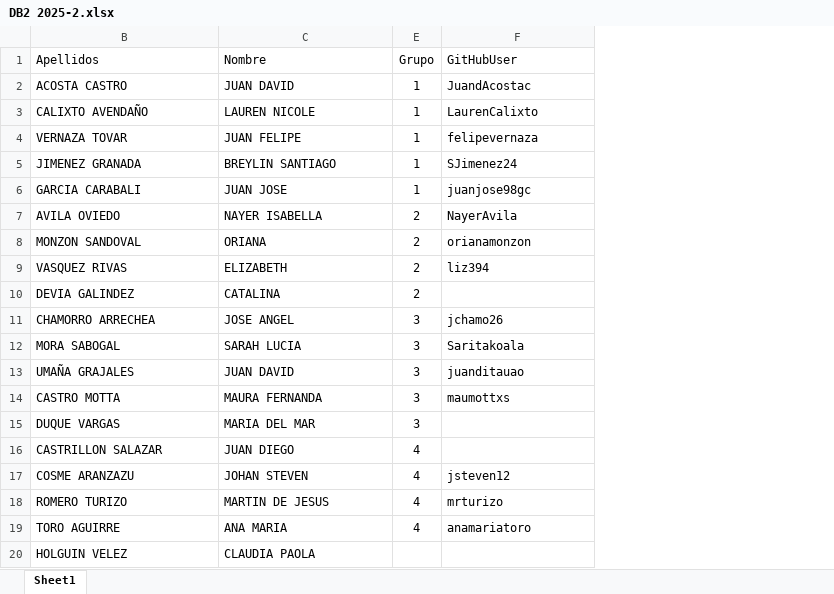
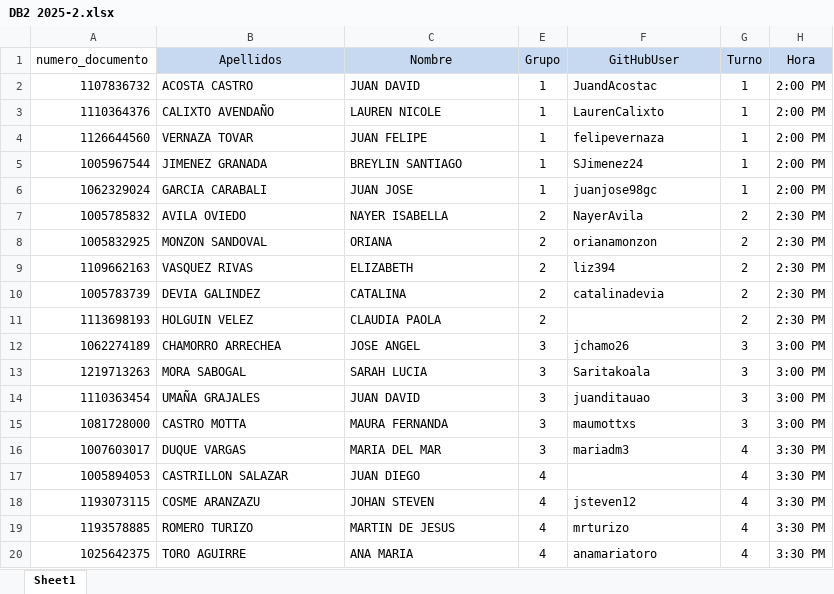
Before and after one commit to oicampo-uao/oicampo-uao.github.io, an Excel workbook: academics/DB2/2025-2/DB2 2025-2.xlsx, sheet Sheet1, drawn as a sheet; values as stored, in another font and other column widths than the file's, no borders; removed rows and columns are numbered as before the commit, all else as after; the diff names each change by its address in the sheet, - before the commit and + after, or states it on an @@ line.

Commit message:
Update DB2 2025-2.xlsx

```diff
--- a/academics/DB2/2025-2/DB2 2025-2.xlsx (sheet Sheet1)
+++ b/academics/DB2/2025-2/DB2 2025-2.xlsx (sheet Sheet1)
@@ column A (numero_documento) unhidden, rows 2-10: 1107836732 | 1110364376 | 1126644560 | 1005967544 | 1062329024 | 1005785832 | 1005832925 | 1109662163 | 1005783739; rows 12-20: 1062274189 | 1219713263 | 1110363454 | 1081728000 | 1007603017 | 1005894053 | 1193073115 | 1193578885 | 1025642375 @@
+column G (Turno), rows 2-10: 1 | 1 | 1 | 1 | 1 | 2 | 2 | 2 | 2; rows 12-20: 3 | 3 | 3 | 3 | 4 | 4 | 4 | 4 | 4
+column H (Hora), rows 2-10: 2:00 PM | 2:00 PM | 2:00 PM | 2:00 PM | 2:00 PM | 2:30 PM | 2:30 PM | 2:30 PM | 2:30 PM; rows 12-20: 3:00 PM | 3:00 PM | 3:00 PM | 3:00 PM | 3:30 PM | 3:30 PM | 3:30 PM | 3:30 PM | 3:30 PM
@@ B1:C1 fill: none → #C6D9F1, alignment: left → center @@
-E1:F1 fill: none
+E1:F1 fill: #C6D9F1
-F1 alignment: left
+F1 alignment: center
-F10 (GitHubUser): (empty)
+F10 (GitHubUser): catalinadevia
+row 11: 1113698193 | HOLGUIN VELEZ | CLAUDIA PAOLA | 2 |  | 2 | 2:30 PM
-F16 (GitHubUser): (empty)
+F16 (GitHubUser): mariadm3
-row 20: HOLGUIN VELEZ | CLAUDIA PAOLA
```
